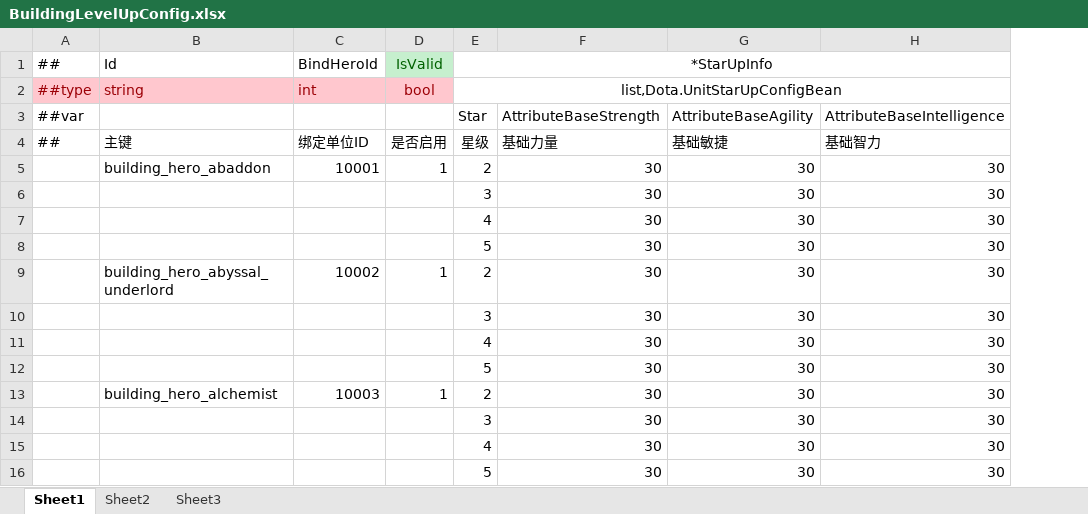
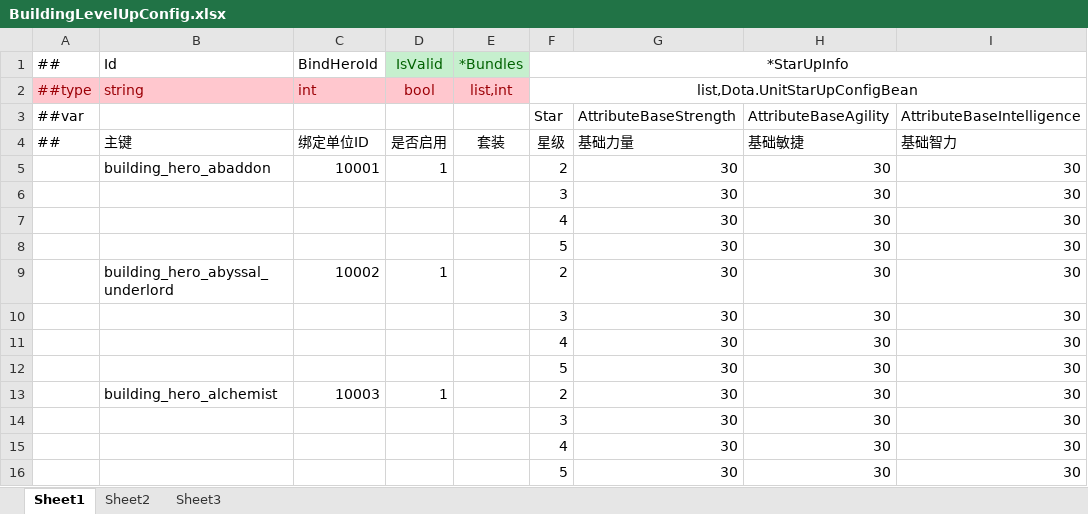
Before and after one commit to cchorseless/ET7, an Excel workbook: Doc/ExcelConfig/Datas/dota/BuildingLevelUpConfig.xlsx, sheet Sheet1, drawn as a sheet; only a part is shown; values as stored, in another font and other column widths than the file's, no borders; the diff names each change by its address in the sheet, - before the commit and + after, or states it on an @@ line.

```diff
--- a/Doc/ExcelConfig/Datas/dota/BuildingLevelUpConfig.xlsx (sheet Sheet1)
+++ b/Doc/ExcelConfig/Datas/dota/BuildingLevelUpConfig.xlsx (sheet Sheet1)
+column E (套装), rows 1-2: *Bundles | list,int
```
Also changed, not shown: Doc/ExcelConfig/Datas/__enums__.xlsx, 5 other files.
